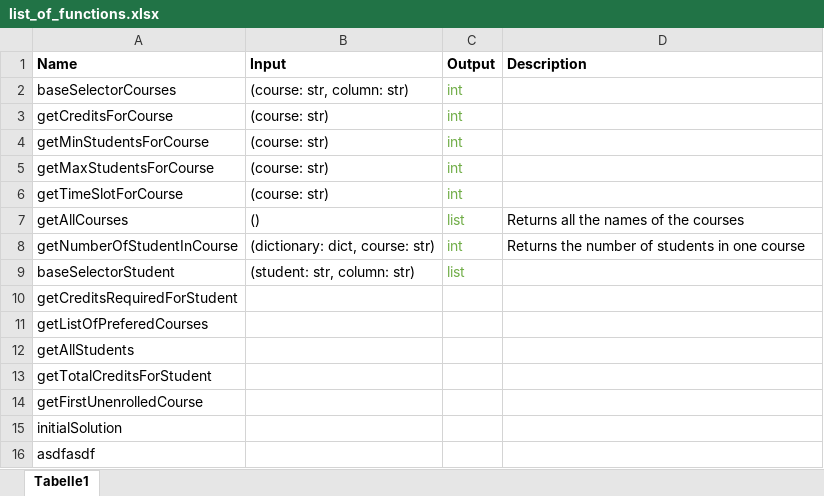
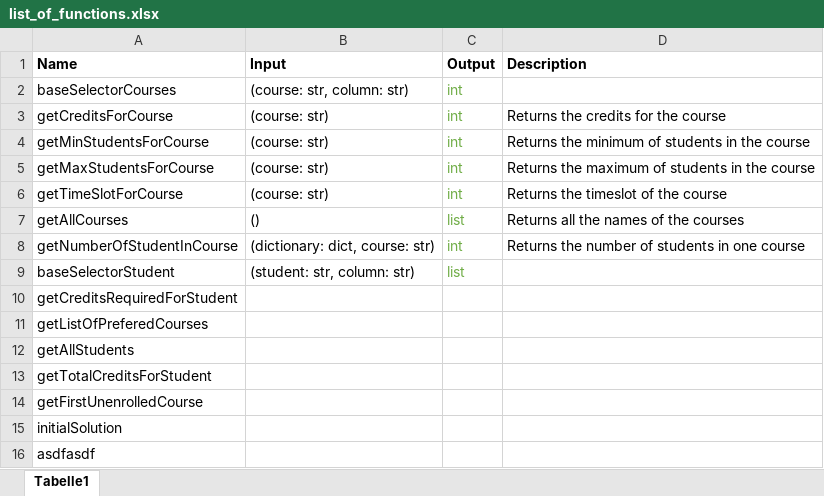
Before and after one commit to luukhf/course-time-tabling, an Excel workbook: list_of_functions.xlsx, sheet Tabelle1, drawn as a sheet; values as stored, in another font and other column widths than the file's, no borders; table styles not drawn; the diff names each change by its address in the sheet, - before the commit and + after, or states it on an @@ line.

Commit message:
Update list_of_functions.xlsx

```diff
--- a/list_of_functions.xlsx (sheet Tabelle1)
+++ b/list_of_functions.xlsx (sheet Tabelle1)
-D3 (Description): (empty)
+D3 (Description): Returns the credits for the course
-D4 (Description): (empty)
+D4 (Description): Returns the minimum of students in the course
-D5 (Description): (empty)
+D5 (Description): Returns the maximum of students in the course
-D6 (Description): (empty)
+D6 (Description): Returns the timeslot of the course
```
